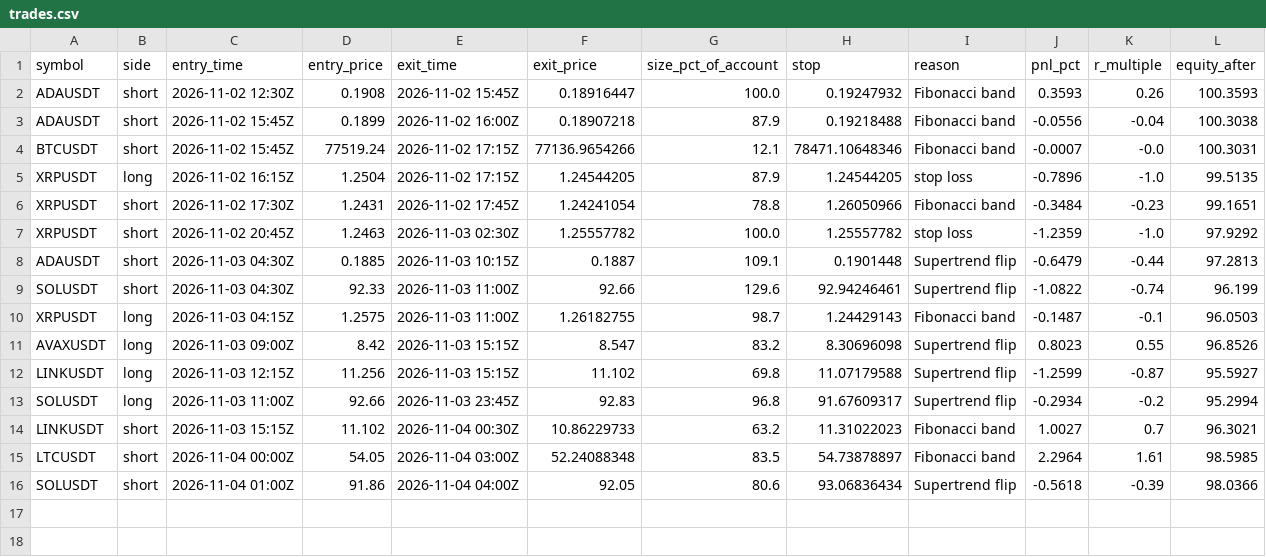
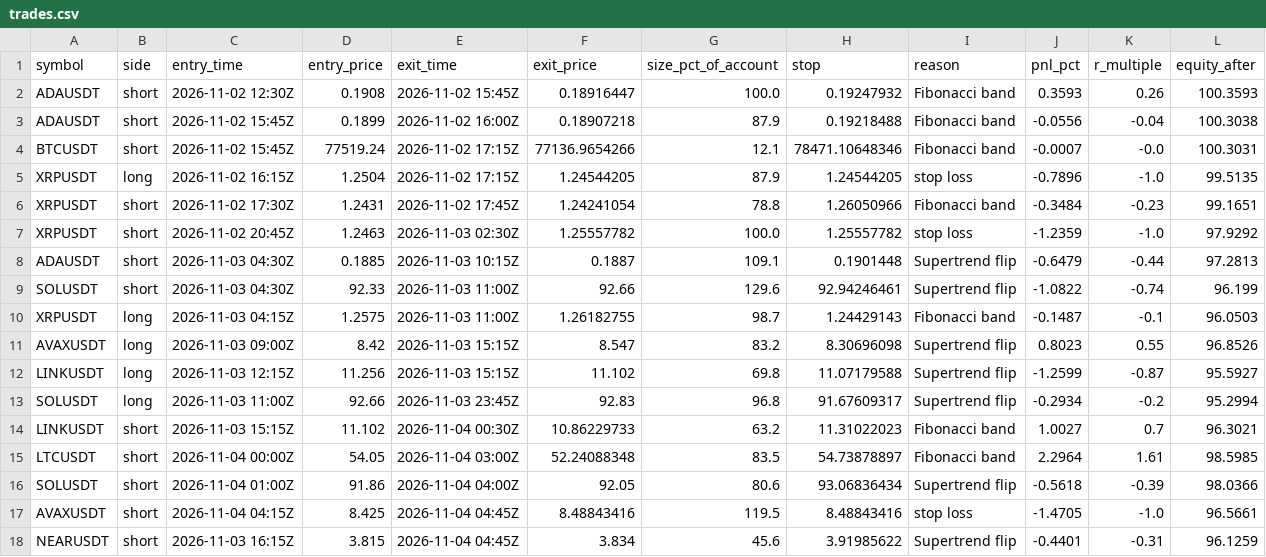
Before and after one commit to d4gh9jzy4p-arch/dema-supertrend-paper, a CSV file: trades.csv, drawn as a sheet.

```diff
--- a/trades.csv
+++ b/trades.csv
@@ -16 +16,3 @@ LTCUSDT,short,2026-11-04 00:00Z,54.05,2026-11-04 03:00Z,52.24088348,83.5,54.7387
 SOLUSDT,short,2026-11-04 01:00Z,91.86,2026-11-04 04:00Z,92.05,80.6,93.06836434,Supertrend flip,-0.5618,-0.39,98.0366
+AVAXUSDT,short,2026-11-04 04:15Z,8.425,2026-11-04 04:45Z,8.48843416,119.5,8.48843416,stop loss,-1.4705,-1.0,96.5661
+NEARUSDT,short,2026-11-03 16:15Z,3.815,2026-11-04 04:45Z,3.834,45.6,3.91985622,Supertrend flip,-0.4401,-0.31,96.1259
```
Also changed, not shown: skips.csv, 3 other files.
